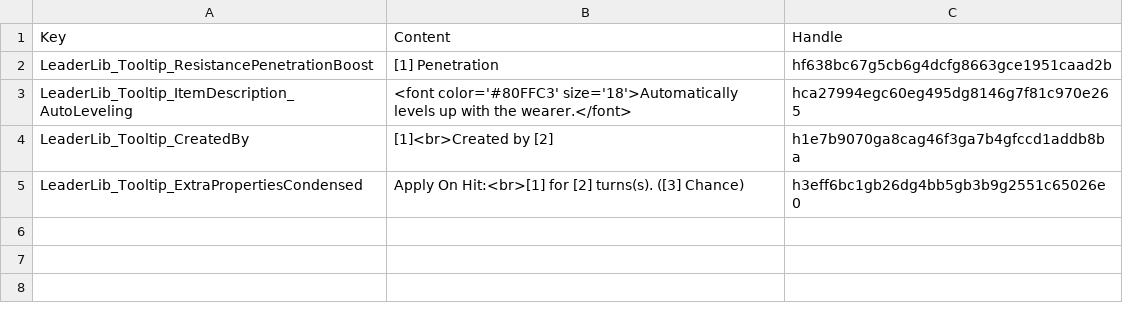
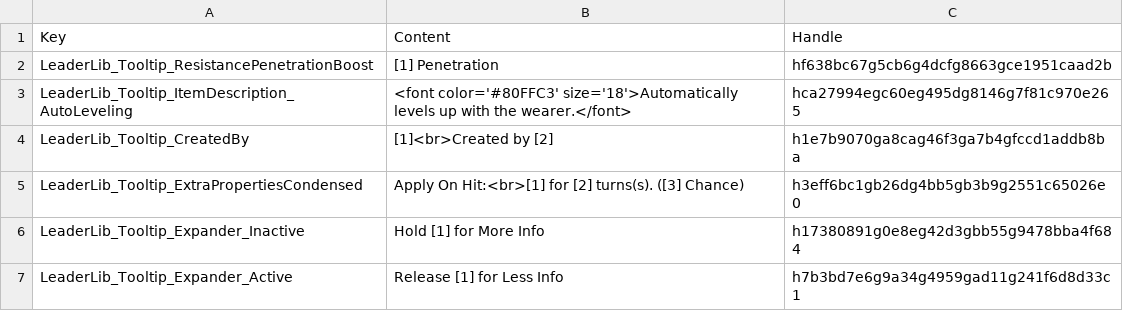
Before and after one commit to LaughingLeader-DOS2-Mods/LeaderLib, a TSV file: LocalKeys/LeaderLib_TooltipText.tsv, drawn as a sheet.

Commit message:
Testing using select for tooltip expanding in controller mode

```diff
--- a/LocalKeys/LeaderLib_TooltipText.tsv
+++ b/LocalKeys/LeaderLib_TooltipText.tsv
@@ -5 +5,3 @@ LeaderLib_Tooltip_CreatedBy	[1]<br>Created by [2]	h1e7b9070ga8cag46f3ga7b4gfccd1
 LeaderLib_Tooltip_ExtraPropertiesCondensed	Apply On Hit:<br>[1] for [2] turns(s). ([3] Chance)	h3eff6bc1gb26dg4bb5gb3b9g2551c65026e0
+LeaderLib_Tooltip_Expander_Inactive	Hold [1] for More Info	h17380891g0e8eg42d3gbb55g9478bba4f684
+LeaderLib_Tooltip_Expander_Active	Release [1] for Less Info	h7b3bd7e6g9a34g4959gad11g241f6d8d33c1
```
Also changed, not shown: 4 other files.
